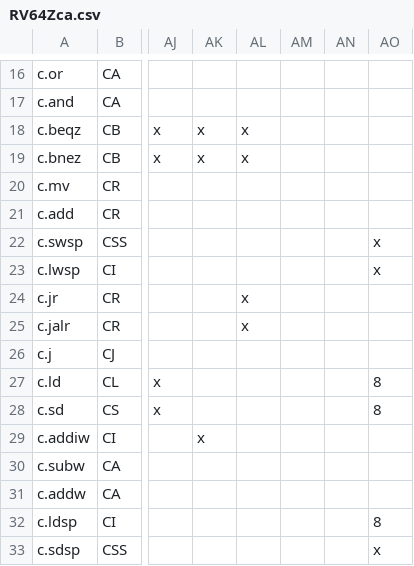
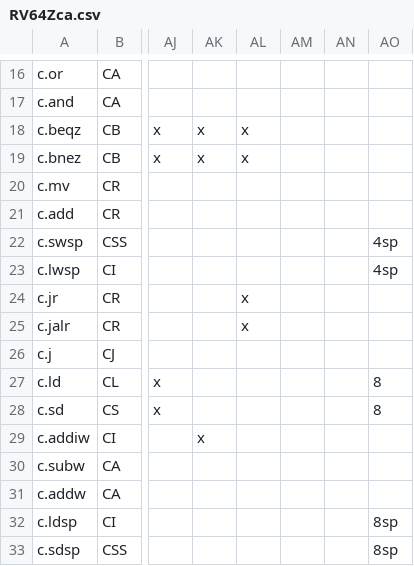
Before and after one commit to openhwgroup/cvw-arch-verif, a CSV file: testplans/RV64Zca.csv, drawn as a sheet; only a part is shown, gaps mark what is left out; the diff names each change by its address in the sheet, - before the commit and + after, or states it on an @@ line.

```diff
--- a/testplans/RV64Zca.csv
+++ b/testplans/RV64Zca.csv
-AO22:AO23: x
+AO22:AO23: 4sp
-AO32: 8
+AO32: 8sp
-AO33: x
+AO33: 8sp
```
Also changed, not shown: testplans/RV32Zca.csv, 3 other files.
